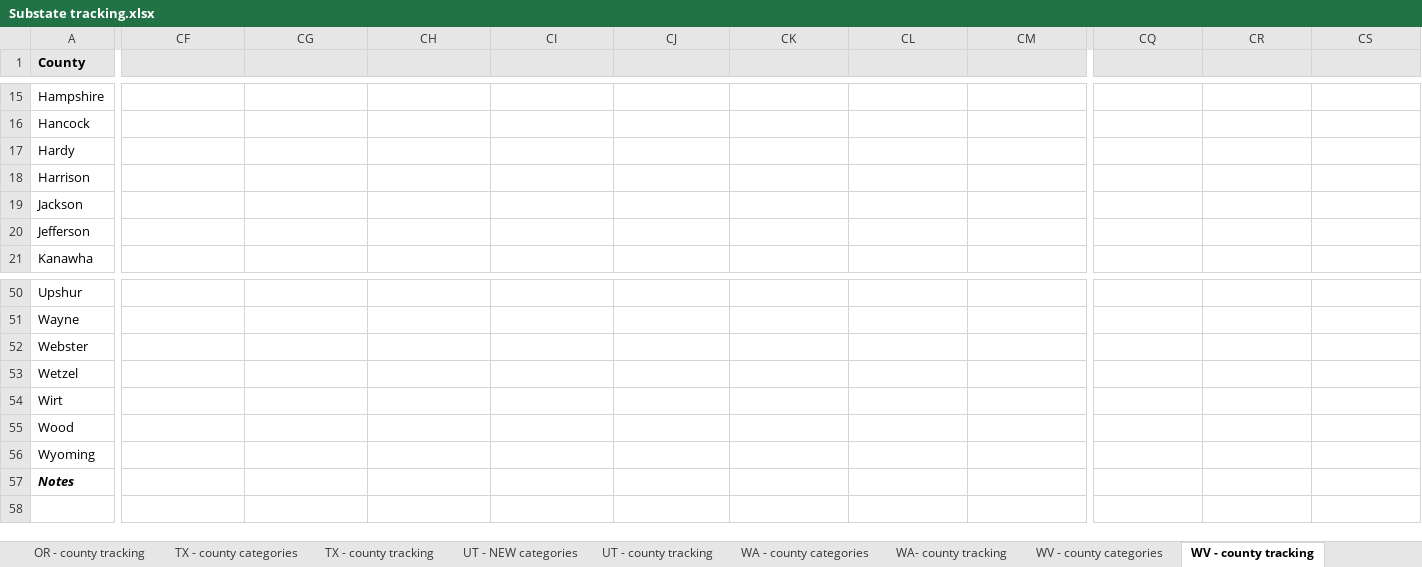
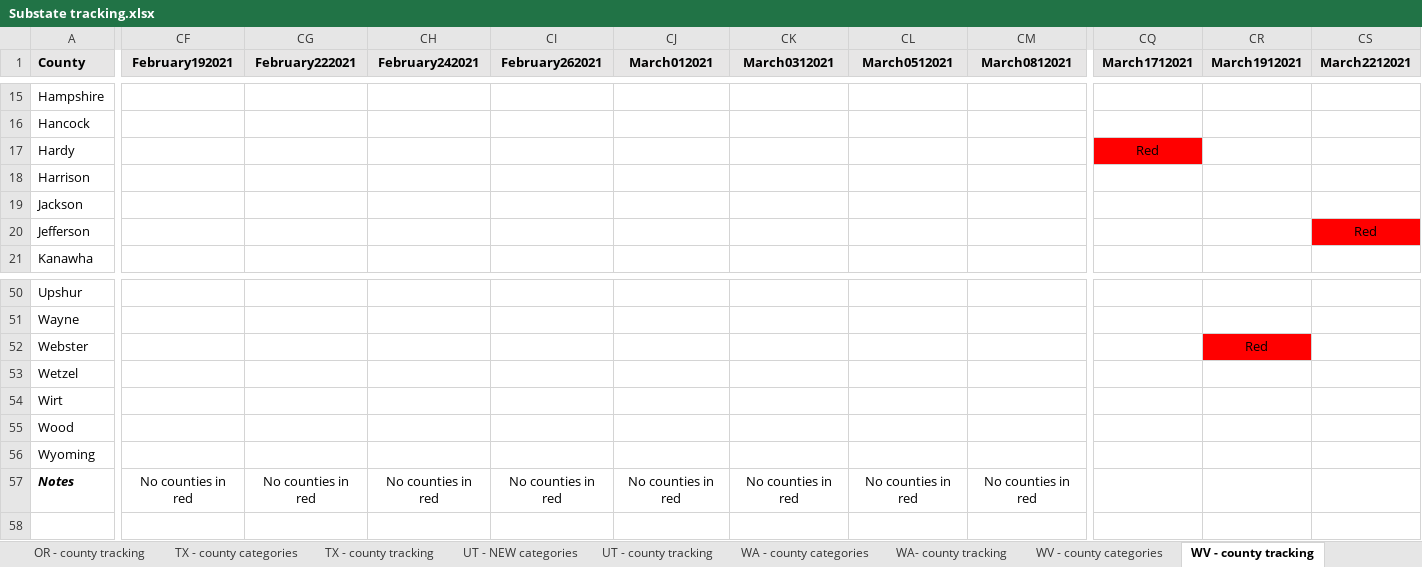
Before and after one commit to COVID19StatePolicy/SocialDistancing, an Excel workbook: source/Substate tracking.xlsx, sheet WV - county tracking, drawn as a sheet; only a part is shown, gaps mark what is left out; values as stored, in another font and other column widths than the file's, no borders; the diff covers the shown part only; the diff names each change by its address in the sheet, - before the commit and + after, or states it on an @@ line.

```diff
--- a/source/Substate tracking.xlsx (sheet WV - county tracking)
+++ b/source/Substate tracking.xlsx (sheet WV - county tracking)
-CF1: (empty)
+CF1: February192021
-CG1: (empty)
+CG1: February222021
-CH1: (empty)
+CH1: February242021
-CI1: (empty)
+CI1: February262021
-CJ1: (empty)
+CJ1: March012021
-CK1: (empty)
+CK1: March0312021
-CL1: (empty)
+CL1: March0512021
-CM1: (empty)
+CM1: March0812021
-CQ1: (empty)
+CQ1: March1712021
-CR1: (empty)
+CR1: March1912021
-CS1: (empty)
+CS1: March2212021
-CQ17 (March1712021): (empty)
+CQ17 (March1712021): Red
-CQ17 fill: none
+CQ17 fill: #FF0000
-CS20 (March2212021): (empty)
+CS20 (March2212021): Red
-CS20 fill: none
+CS20 fill: #FF0000
-CR52 (March1912021): (empty)
+CR52 (March1912021): Red
-CR52 fill: none
+CR52 fill: #FF0000
-CF57 (February192021): (empty)
+CF57 (February192021): No counties in red
-CG57 (February222021): (empty)
+CG57 (February222021): No counties in red
-CH57 (February242021): (empty)
+CH57 (February242021): No counties in red
-CI57 (February262021): (empty)
+CI57 (February262021): No counties in red
-CJ57 (March012021): (empty)
+CJ57 (March012021): No counties in red
-CK57 (March0312021): (empty)
+CK57 (March0312021): No counties in red
-CL57 (March0512021): (empty)
+CL57 (March0512021): No counties in red
-CM57 (March0812021): (empty)
+CM57 (March0812021): No counties in red
```
Also changed, not shown: 7 edited cells elsewhere in this sheet, sheet CA - county tracking, sheet NM - county tracking, sheet OR - county tracking, sheet UT - county tracking, 51 other files.
